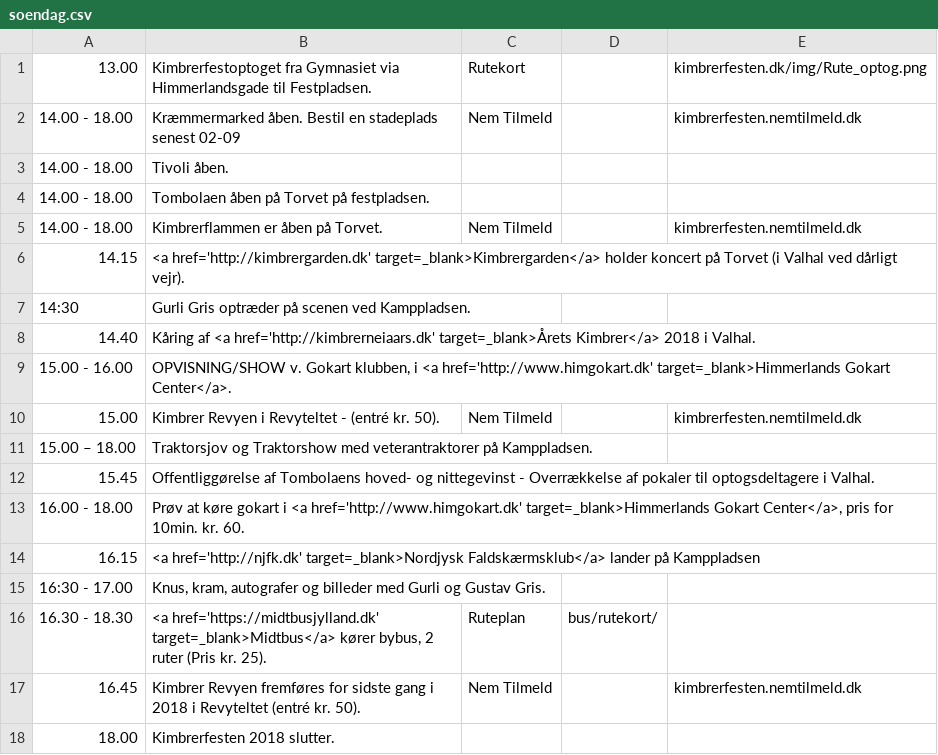
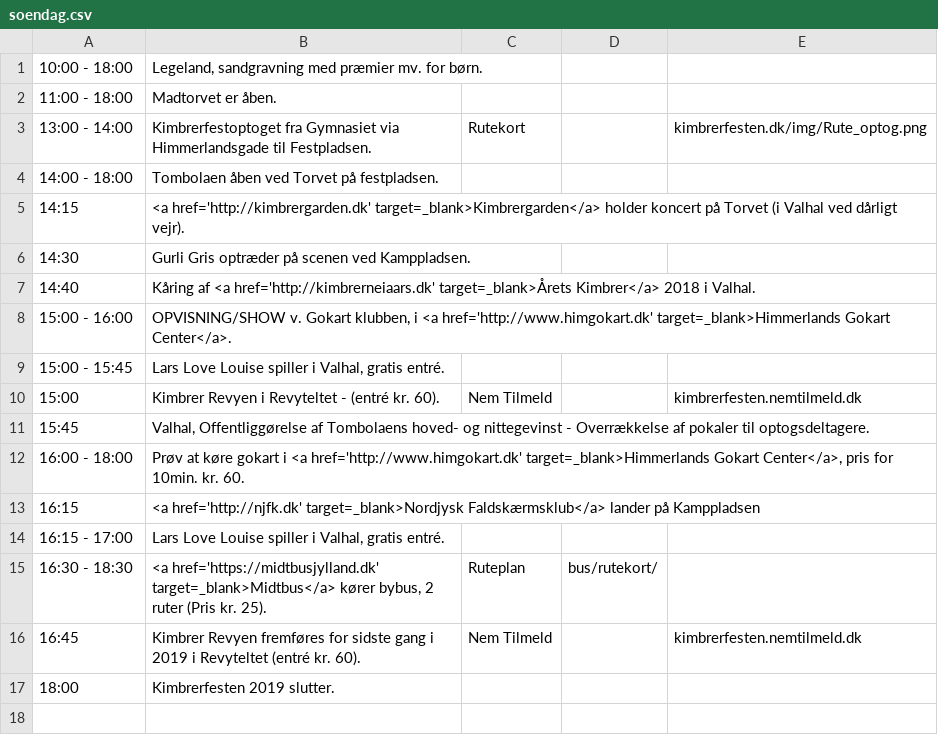
Before and after one commit to kimbrerfesten/kimbrerfesten, a CSV file: content/program/soendag.csv, drawn as a sheet.

```diff
--- a/content/program/soendag.csv
+++ b/content/program/soendag.csv
@@ -1,18 +1,17 @@
-13.00;Kimbrerfestoptoget fra Gymnasiet via Himmerlandsgade til Festpladsen.;Rutekort;;kimbrerfesten.dk/img/Rute_optog.png
-14.00 - 18.00;Kræmmermarked  åben. Bestil en stadeplads senest 02-09;Nem Tilmeld;;kimbrerfesten.nemtilmeld.dk
-14.00 - 18.00;Tivoli åben.;;;
-14.00 - 18.00;Tombolaen åben på Torvet på festpladsen.;;;
-14.00 - 18.00;Kimbrerflammen er åben på Torvet.;Nem Tilmeld;;kimbrerfesten.nemtilmeld.dk
-14.15;<a href='http://kimbrergarden.dk' target=_blank>Kimbrergarden</a> holder koncert på Torvet (i Valhal ved dårligt vejr).;;;
+10:00 - 18:00;Legeland, sandgravning med præmier mv. for børn.;;;
+11:00 - 18:00;Madtorvet er åben.;;;
+13:00 - 14:00;Kimbrerfestoptoget fra Gymnasiet via Himmerlandsgade til Festpladsen.;Rutekort;;kimbrerfesten.dk/img/Rute_optog.png
+14:00 - 18:00;Tombolaen åben ved Torvet på festpladsen.;;;
+14:15;<a href='http://kimbrergarden.dk' target=_blank>Kimbrergarden</a> holder koncert på Torvet (i Valhal ved dårligt vejr).;;;
 14:30;Gurli Gris optræder på scenen ved Kamppladsen.;;;
-14.40;Kåring af <a href='http://kimbrerneiaars.dk' target=_blank>Årets Kimbrer</a> 2018 i Valhal.;;;
-15.00 - 16.00;OPVISNING/SHOW v. Gokart klubben, i <a href='http://www.himgokart.dk' target=_blank>Himmerlands Gokart Center</a>.;;;
-15.00;Kimbrer Revyen  i Revyteltet - (entré kr. 50).;Nem Tilmeld;;kimbrerfesten.nemtilmeld.dk
-15.00 – 18.00;Traktorsjov og Traktorshow med veterantraktorer på Kamppladsen.;;;
-15.45;Offentliggørelse af Tombolaens hoved- og nittegevinst - Overrækkelse af pokaler til optogsdeltagere i Valhal.;;;
-16.00 - 18.00;Prøv at køre gokart i <a href='http://www.himgokart.dk' target=_blank>Himmerlands Gokart Center</a>, pris for 10min. kr. 60.;;;
-16.15;<a href='http://njfk.dk' target=_blank>Nordjysk Faldskærmsklub</a> lander på Kamppladsen;;;
-16:30 - 17.00;Knus, kram, autografer og billeder med Gurli og Gustav Gris.;;;
-16.30 - 18.30;<a href='https://midtbusjylland.dk' target=_blank>Midtbus</a> kører bybus, 2 ruter (Pris kr. 25).;Ruteplan;bus/rutekort/;
-16.45;Kimbrer Revyen fremføres for sidste gang i 2018 i Revyteltet (entré kr. 50).;Nem Tilmeld;;kimbrerfesten.nemtilmeld.dk
-18.00;Kimbrerfesten 2018 slutter.;;;
+14:40;Kåring af <a href='http://kimbrerneiaars.dk' target=_blank>Årets Kimbrer</a> 2018 i Valhal.;;;
+15:00 - 16:00;OPVISNING/SHOW v. Gokart klubben, i <a href='http://www.himgokart.dk' target=_blank>Himmerlands Gokart Center</a>.;;;
+15:00 - 15:45;Lars Love Louise spiller i Valhal, gratis entré.;;;
+15:00;Kimbrer Revyen  i Revyteltet - (entré kr. 60).;Nem Tilmeld;;kimbrerfesten.nemtilmeld.dk
+15:45;Valhal, Offentliggørelse af Tombolaens hoved- og nittegevinst - Overrækkelse af pokaler til optogsdeltagere.;;;
+16:00 - 18:00;Prøv at køre gokart i <a href='http://www.himgokart.dk' target=_blank>Himmerlands Gokart Center</a>, pris for 10min. kr. 60.;;;
+16:15;<a href='http://njfk.dk' target=_blank>Nordjysk Faldskærmsklub</a> lander på Kamppladsen;;;
+16:15 - 17:00;Lars Love Louise spiller i Valhal, gratis entré.;;;
+16:30 - 18:30;<a href='https://midtbusjylland.dk' target=_blank>Midtbus</a> kører bybus, 2 ruter (Pris kr. 25).;Ruteplan;bus/rutekort/;
+16:45;Kimbrer Revyen fremføres for sidste gang i 2019 i Revyteltet (entré kr. 60).;Nem Tilmeld;;kimbrerfesten.nemtilmeld.dk
+18:00;Kimbrerfesten 2019 slutter.;;;
```
Also changed, not shown: content/program/fredag.csv, content/program/loerdag.csv, 8 other files.
